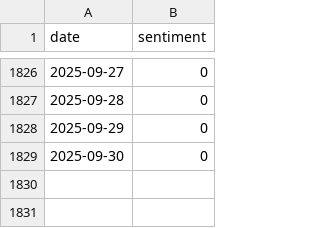
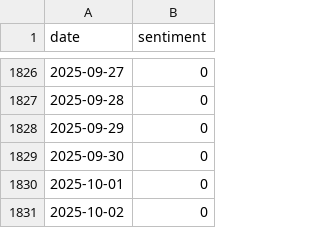
Before and after one commit to autonomous-web-org/news-sentiment, a CSV file: webapp/src/assets/data/aapl.csv, drawn as a sheet; only a part is shown, gaps mark what is left out.

Commit message:
AAPL: add 2 days through 2025-10-02

```diff
--- a/webapp/src/assets/data/aapl.csv
+++ b/webapp/src/assets/data/aapl.csv
@@ -1829 +1829,3 @@ date,sentiment
 2025-09-30,0
+2025-10-01,0
+2025-10-02,0
```
